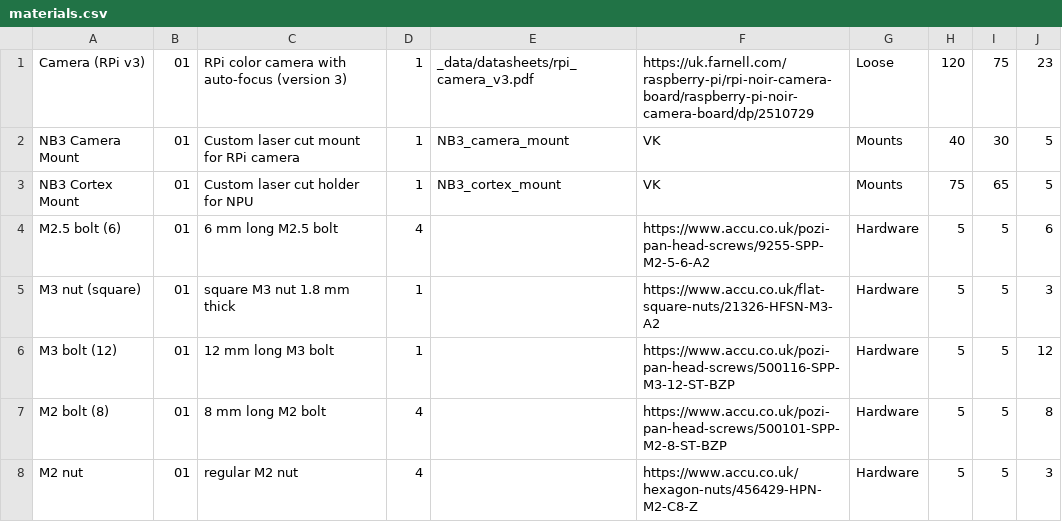
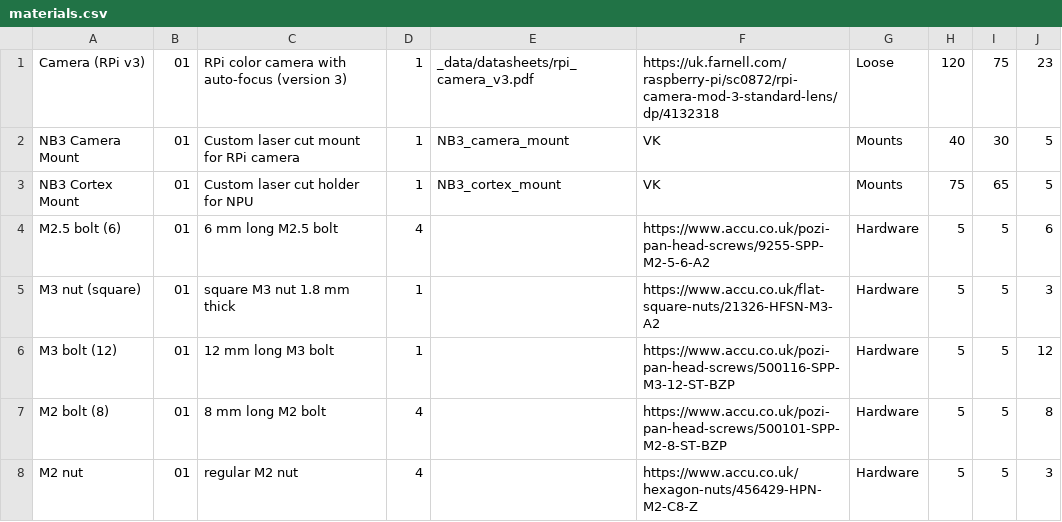
Before and after one commit to NoBlackBoxes/LastBlackBox, a CSV file: boxes/vision/materials.csv, drawn as a sheet.

```diff
--- a/boxes/vision/materials.csv
+++ b/boxes/vision/materials.csv
@@ -1,2 +1,2 @@
-Camera (RPi v3),01,RPi color camera with auto-focus (version 3),1,_data/datasheets/rpi_camera_v3.pdf,https://uk.farnell.com/raspberry-pi/rpi-noir-camera-board/raspberry-pi-noir-camera-board/dp/2510729,Loose,120,75,23
+Camera (RPi v3),01,RPi color camera with auto-focus (version 3),1,_data/datasheets/rpi_camera_v3.pdf,https://uk.farnell.com/raspberry-pi/sc0872/rpi-camera-mod-3-standard-lens/dp/4132318,Loose,120,75,23
 NB3 Camera Mount,01,Custom laser cut mount for RPi camera,1,NB3_camera_mount,VK,Mounts,40,30,5
```
Also changed, not shown: boxes/motors/materials.csv, course/_materials/BOM_01.csv, 17 other files.
